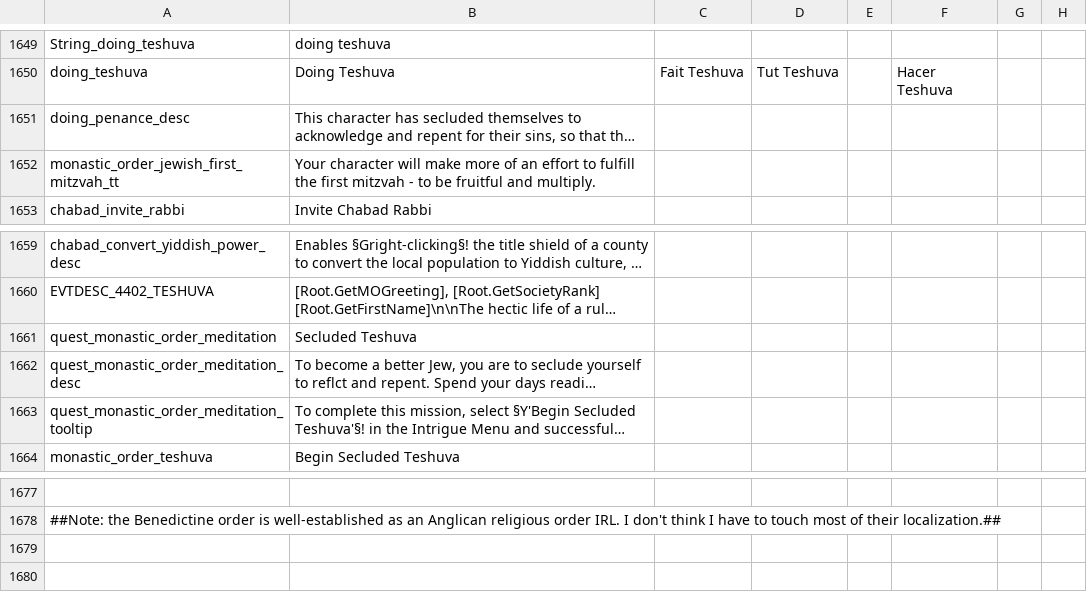
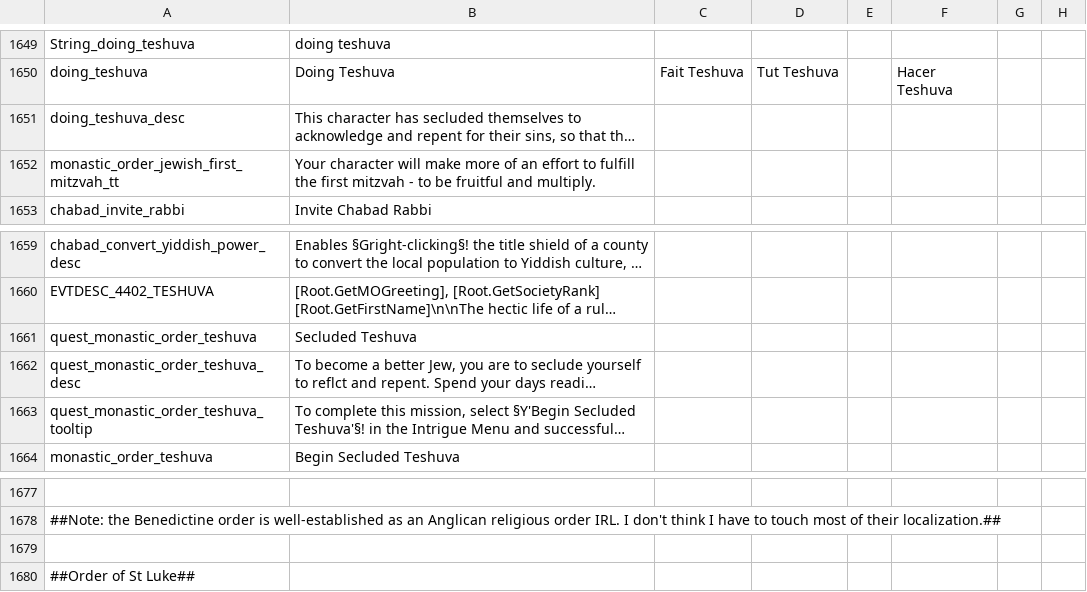
Before and after one commit to Ofaloaf/postapoc, a CSV file: After the End Fan Fork/localisation/00_am_societies.csv, drawn as a sheet; only a part is shown, gaps mark what is left out; long unchanged cells end in …; rows hold the shown columns only; the diff names each change by its address in the sheet, - before the commit and + after, or states it on an @@ line.

Commit message:
Added Evangelical, Ursuline, and Mormon monastic societies
note: I'm comitting this without localization for most of the Monastic societies because of a bug involving the Bell of Batoche. If I get a single goddamn person telling me that the Ursuline order doesn't have any localization I am qutting the mod. No fucking joke. I swear to fucking God I will do it.

```diff
--- a/After the End Fan Fork/localisation/00_am_societies.csv
+++ b/After the End Fan Fork/localisation/00_am_societies.csv
-A1651: doing_penance_desc
+A1651: doing_teshuva_desc
-A1661: quest_monastic_order_meditation
+A1661: quest_monastic_order_teshuva
-A1662: quest_monastic_order_meditation_desc
+A1662: quest_monastic_order_teshuva_desc
-A1663: quest_monastic_order_meditation_tooltip
+A1663: quest_monastic_order_teshuva_tooltip
+row 1679: (empty)
+row 1680: ##Order of St Luke##
```
Also changed, not shown: 6 other files.
